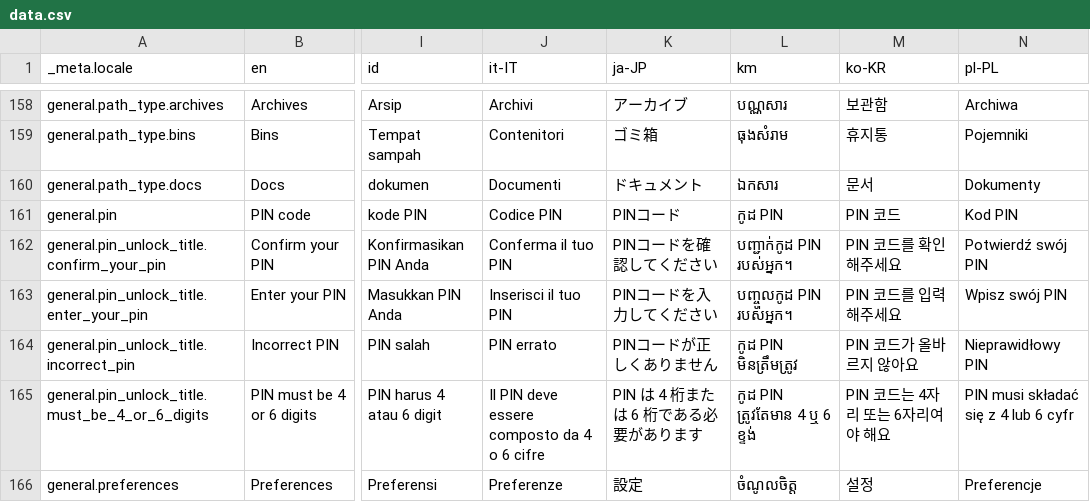
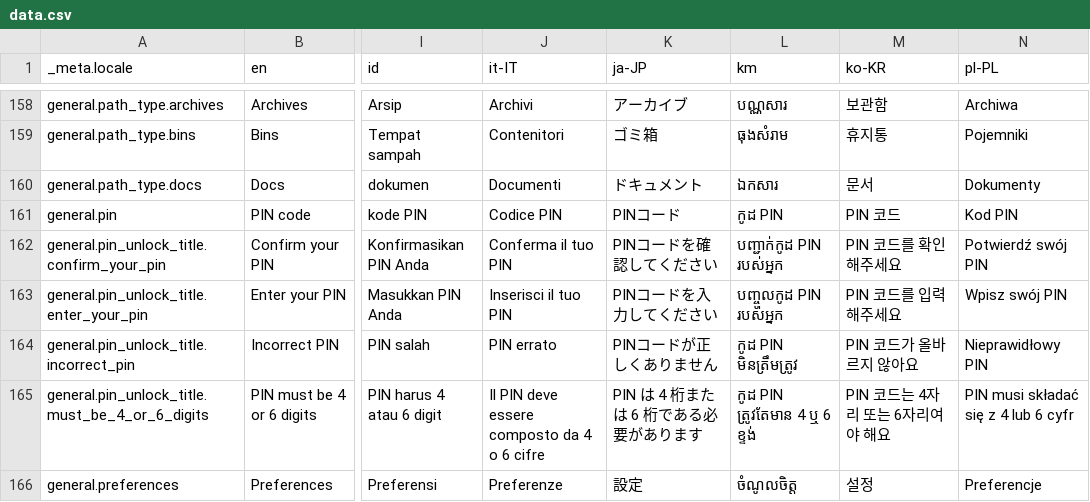
Before and after one commit to Cvishal2003/storypad, a CSV file: bin/localization/data.csv, drawn as a sheet; only a part is shown, gaps mark what is left out; the diff covers the shown part only; the diff names each change by its address in the sheet, - before the commit and + after, or states it on an @@ line.

```diff
--- a/bin/localization/data.csv
+++ b/bin/localization/data.csv
-L162 (km): បញ្ជាក់កូដ PIN របស់អ្នក។
+L162 (km): បញ្ជាក់កូដ PIN របស់អ្នក
-L163 (km): បញ្ចូលកូដ PIN របស់អ្នក។
+L163 (km): បញ្ចូលកូដ PIN របស់អ្នក
```
Also changed, not shown: 1 added row and 11 edited cells elsewhere in this file, 23 other files.
